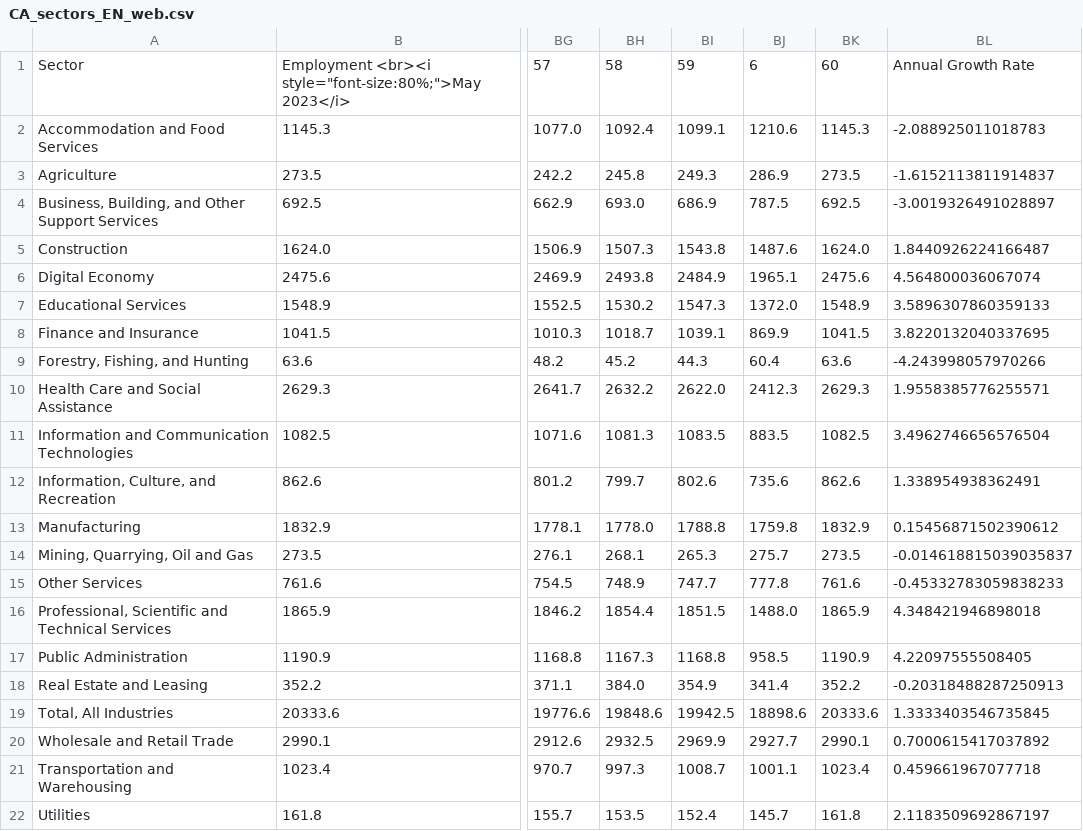
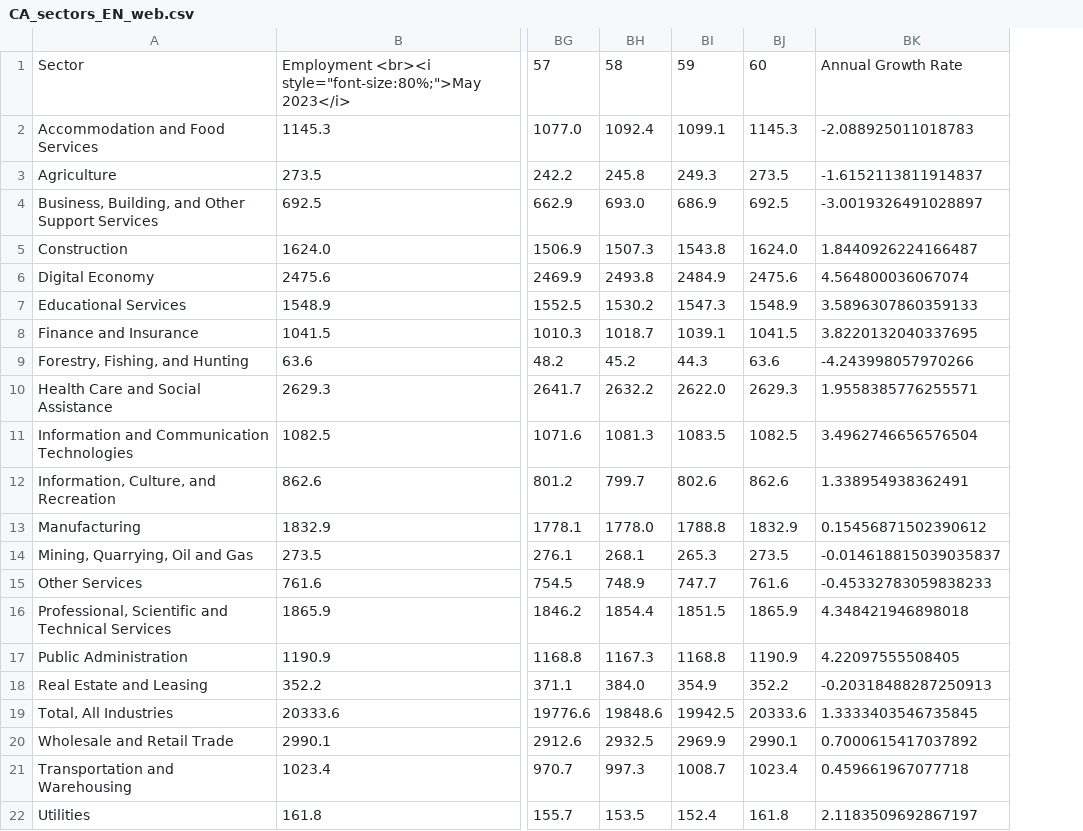
Before and after one commit to eTalent-LMI/lfs_raw, a CSV file: CA_sectors_EN_web.csv, drawn as a sheet; only a part is shown, gaps mark what is left out; the diff names each change by its address in the sheet, - before the commit and + after, or states it on an @@ line.

```diff
--- a/CA_sectors_EN_web.csv
+++ b/CA_sectors_EN_web.csv
-column BJ, rows 1-22: 6 | 1210.6 | 286.9 | 787.5 | 1487.6 | 1965.1 | 1372.0 | 869.9 | 60.4 | 2412.3 | 883.5 | 735.6 | 1759.8 | 275.7 | 777.8 | 1488.0 | 958.5 | 341.4 | 18898.6 | 2927.7 | 1001.1 | 145.7
```
Also changed, not shown: AB_sectors_EN_web.csv, AB_sectors_FR_web.csv, 41 other files.
